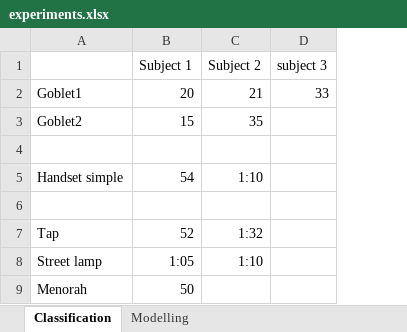
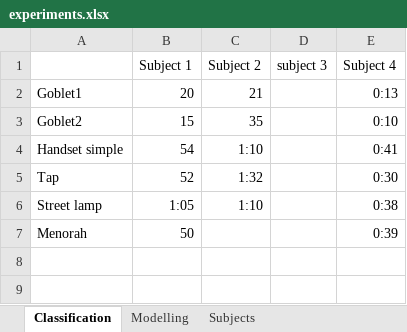
Before and after one commit to alexshtf/SketchModeller, an Excel workbook: experiments.xlsx, sheet Classification, drawn as a sheet; values as stored, in another font and other column widths than the file's, no borders; removed rows and columns are numbered as before the commit, all else as after; the diff names each change by its address in the sheet, - before the commit and + after, or states it on an @@ line.

```diff
--- a/experiments.xlsx (sheet Classification)
+++ b/experiments.xlsx (sheet Classification)
+sheet tab: Subjects
+column E (Subject 4), rows 2-7: 0:13 | 0:10 | 0:41 | 0:30 | 0:38 | 0:39
-D2 (subject 3): 33
+D2 (subject 3): (empty)
-row 4: (empty)
-row 6: (empty)
```
Also changed, not shown: sheet Modelling.
